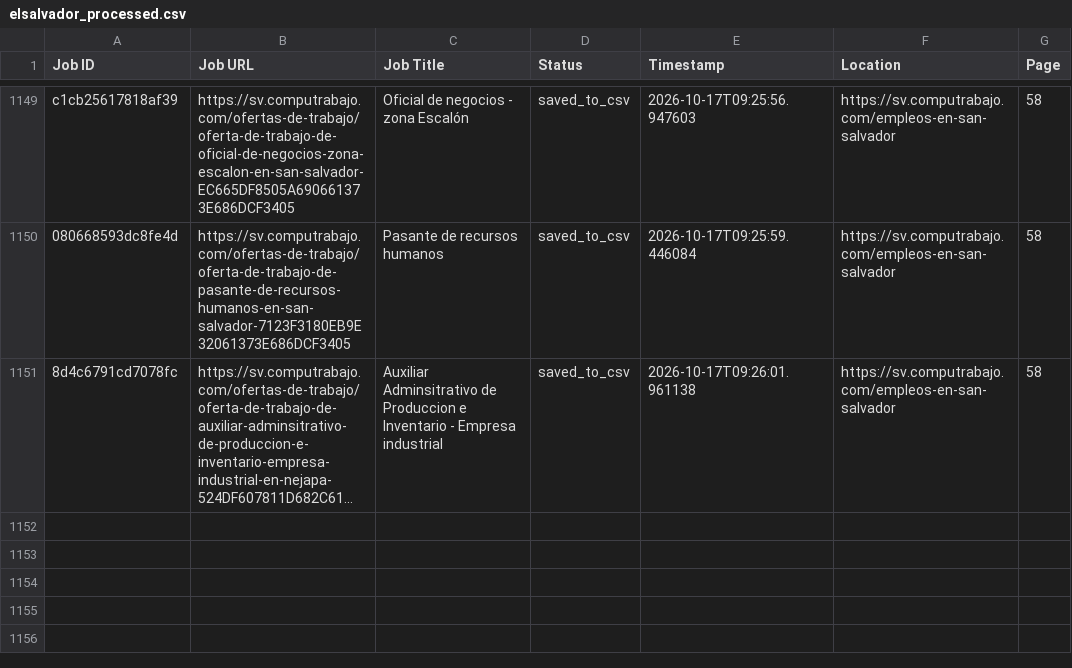
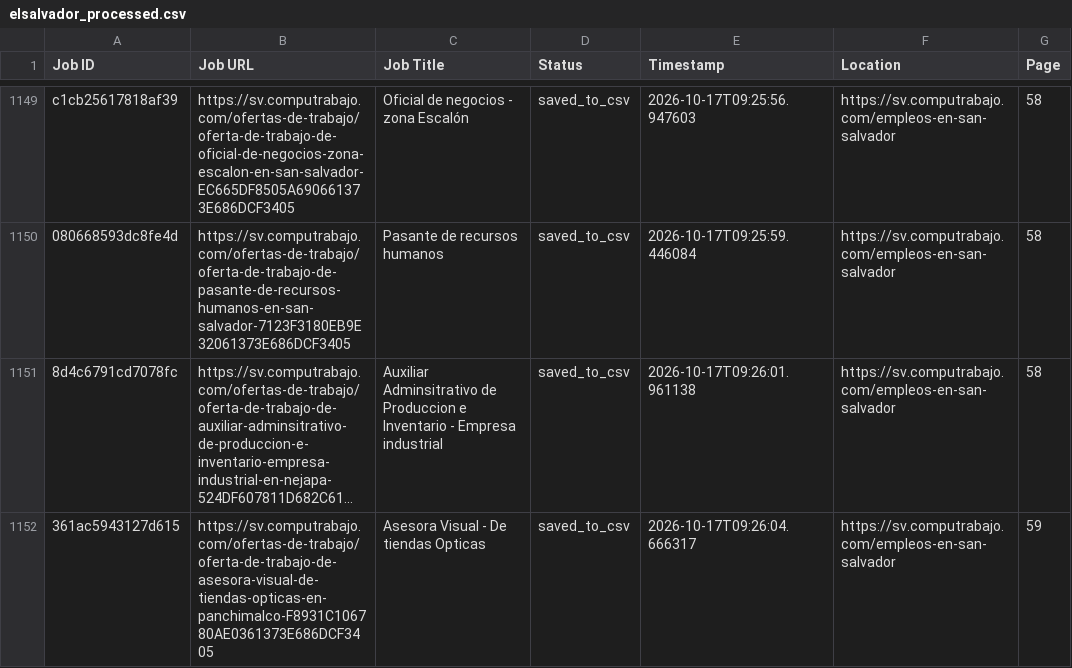
Before and after one commit to liliankason/computrabajo_elsalvador_scraper, a CSV file: elsalvador_processed.csv, drawn as a sheet; only a part is shown, gaps mark what is left out; long unchanged cells end in …; the diff names each change by its address in the sheet, - before the commit and + after, or states it on an @@ line.

```diff
--- a/elsalvador_processed.csv
+++ b/elsalvador_processed.csv
+row 1152: 361ac5943127d615 | https://sv.computrabajo.com/ofertas-de-trabajo/oferta-de-trabajo-de-asesora-visual-de-tiendas-opticas-en-panchimalco-F8931C106780AE0361373E686DCF3405 | Asesora Visual - De tiendas Opticas | saved_to_csv | 2026-10-17T09:26:04.666317 | https://sv.computrabajo.com/empleos-en-san-salvador | 59
```
Also changed, not shown: 2 other files.
